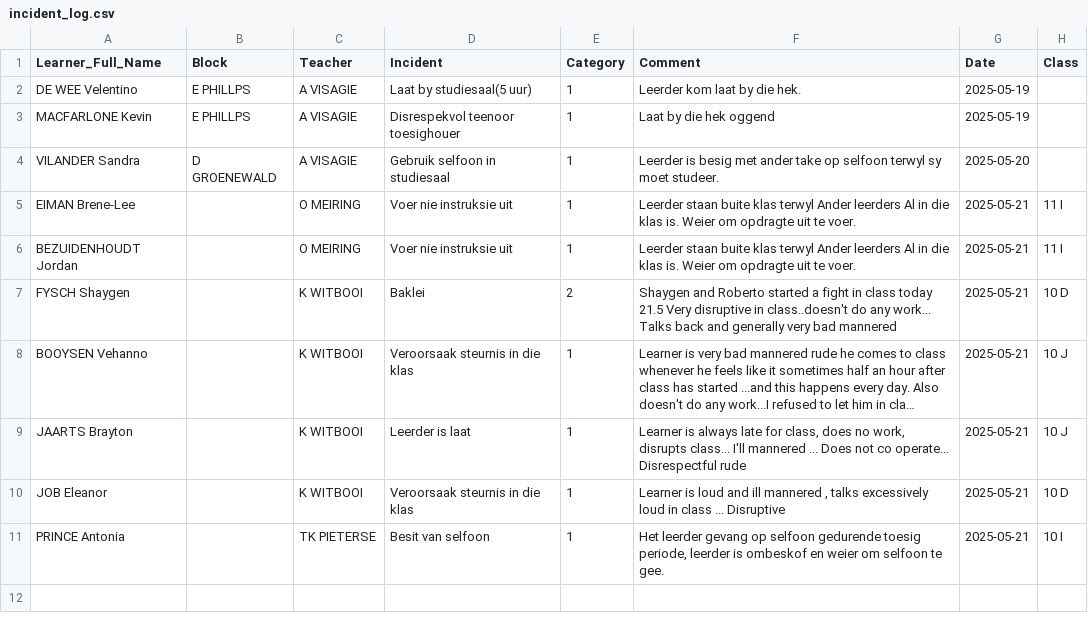
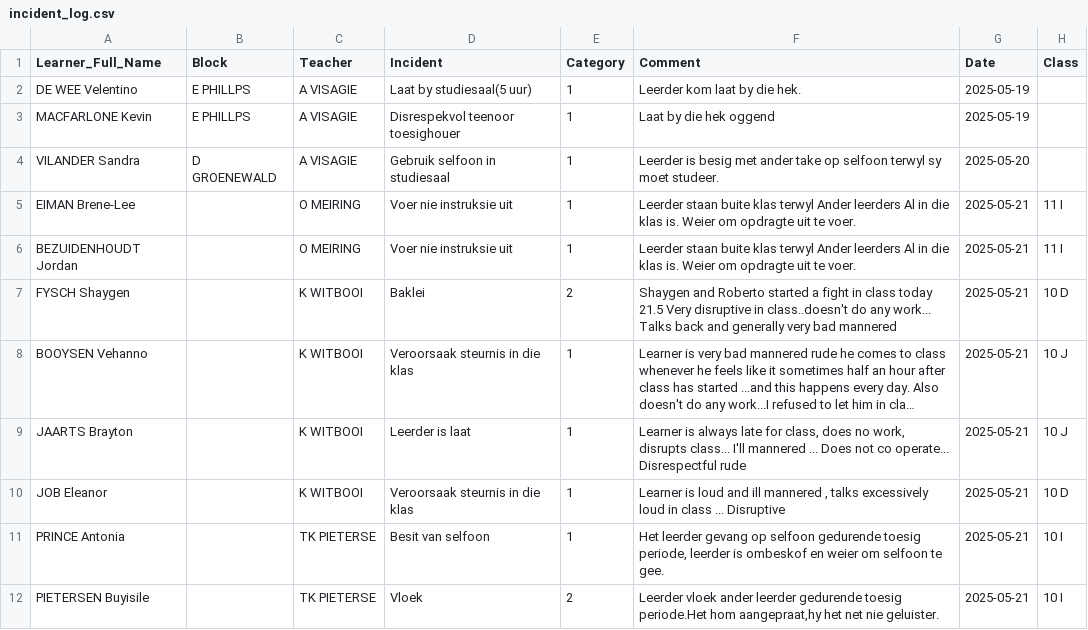
Before and after one commit to arnoldtRealph/insident, a CSV file: incident_log.csv, drawn as a sheet; long unchanged cells end in ….

Commit message:
Updated incident_log.csv with new incident

```diff
--- a/incident_log.csv
+++ b/incident_log.csv
@@ -11 +11,2 @@ JOB Eleanor,,K WITBOOI,Veroorsaak steurnis in die klas,1,"Learner is loud and il
 PRINCE Antonia,,TK PIETERSE,Besit van selfoon,1,"Het leerder gevang op selfoon gedurende toesig periode, leerder is ombeskof en weier om selfoon te gee.",2025-05-21,10 I
+PIETERSEN Buyisile,,TK PIETERSE,Vloek,2,"Leerder vloek ander leerder gedurende toesig periode.Het hom aangepraat,hy het net nie geluister.",2025-05-21,10 I
```
